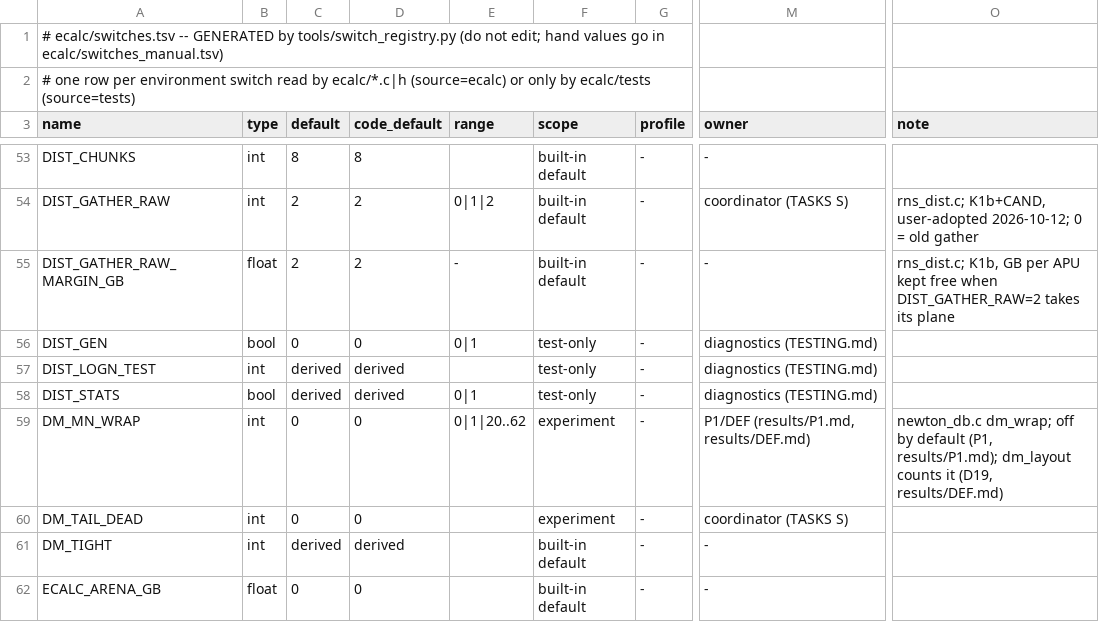
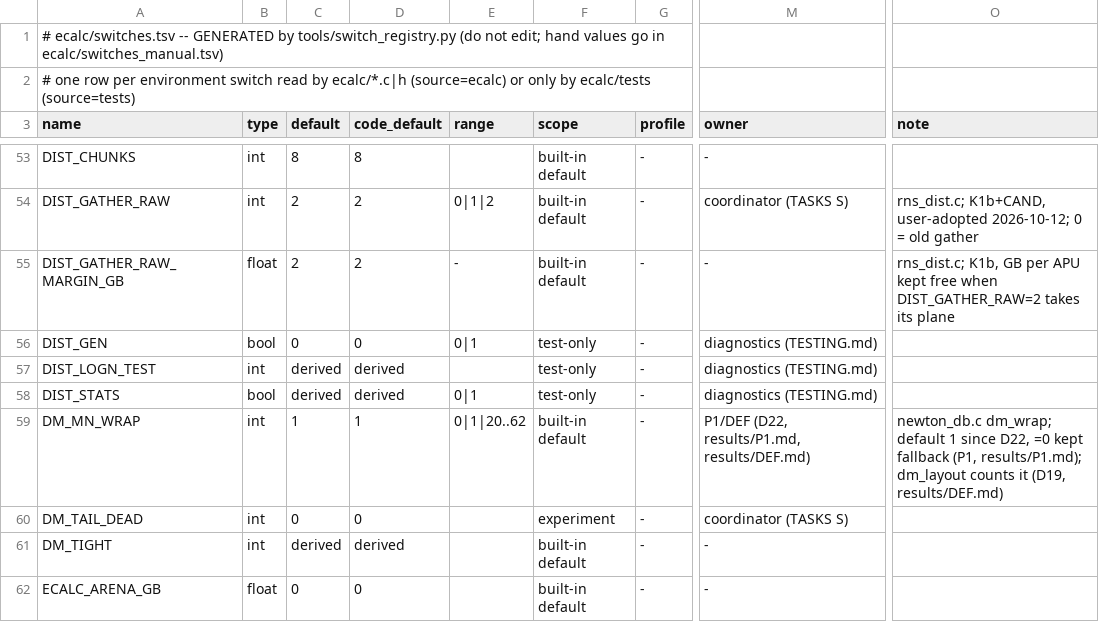
Before and after one commit to cecoppola/ntt, a TSV file: ecalc/switches.tsv, drawn as a sheet; only a part is shown, gaps mark what is left out; the diff names each change by its address in the sheet, - before the commit and + after, or states it on an @@ line.

```diff
--- a/ecalc/switches.tsv
+++ b/ecalc/switches.tsv
-C59 (default): 0
+C59 (default): 1
-D59 (code_default): 0
+D59 (code_default): 1
-F59 (scope): experiment
+F59 (scope): built-in default
-M59 (owner): P1/DEF (results/P1.md, results/DEF.md)
+M59 (owner): P1/DEF (D22, results/P1.md, results/DEF.md)
-O59 (note): newton_db.c dm_wrap; off by default (P1, results/P1.md);…
+O59 (note): newton_db.c dm_wrap; default 1 since D22, =0 kept fallback (P1, results/P1.md);…
```
Also changed, not shown: ecalc/switches_manual.tsv, 9 other files.
